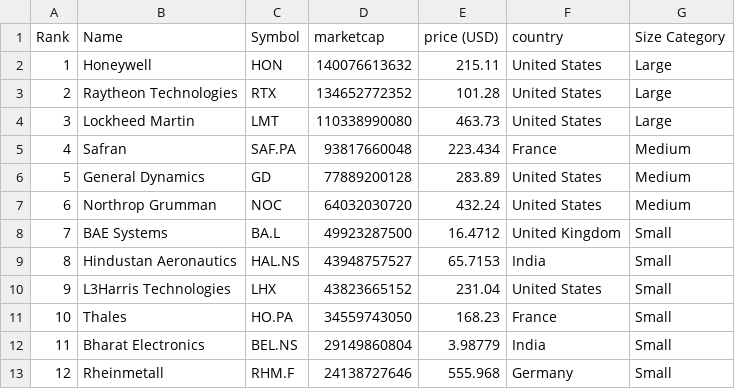
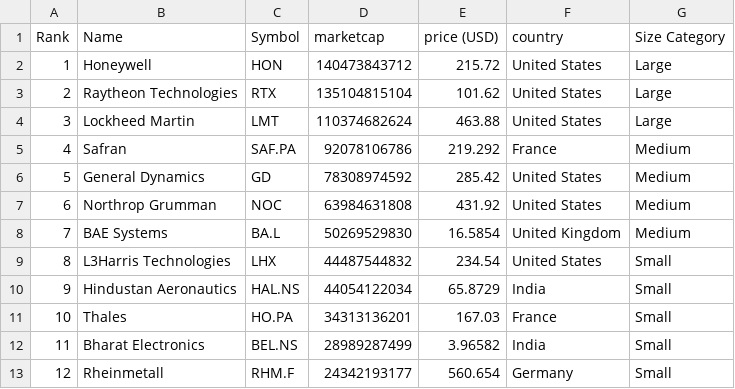
Before and after one commit to carmeloezequiel/taller, a CSV file: categorized_data.csv, drawn as a sheet; only a part is shown; the diff covers the shown part only.

```diff
--- a/categorized_data.csv
+++ b/categorized_data.csv
@@ -1,13 +1,13 @@
 Rank,Name,Symbol,marketcap,price (USD),country,Size Category
-1,Honeywell,HON,140076613632,215.11,United States,Large
-2,Raytheon Technologies,RTX,134652772352,101.28,United States,Large
-3,Lockheed Martin,LMT,110338990080,463.73,United States,Large
-4,Safran,SAF.PA,93817660048,223.434,France,Medium
-5,General Dynamics,GD,77889200128,283.89,United States,Medium
-6,Northrop Grumman,NOC,64032030720,432.24,United States,Medium
-7,BAE Systems,BA.L,49923287500,16.4712,United Kingdom,Small
-8,Hindustan Aeronautics,HAL.NS,43948757527,65.7153,India,Small
-9,L3Harris Technologies,LHX,43823665152,231.04,United States,Small
-10,Thales,HO.PA,34559743050,168.23,France,Small
-11,Bharat Electronics,BEL.NS,29149860804,3.98779,India,Small
-12,Rheinmetall,RHM.F,24138727646,555.968,Germany,Small
+1,Honeywell,HON,140473843712,215.72,United States,Large
+2,Raytheon Technologies,RTX,135104815104,101.62,United States,Large
+3,Lockheed Martin,LMT,110374682624,463.88,United States,Large
+4,Safran,SAF.PA,92078106786,219.292,France,Medium
+5,General Dynamics,GD,78308974592,285.42,United States,Medium
+6,Northrop Grumman,NOC,63984631808,431.92,United States,Medium
+7,BAE Systems,BA.L,50269529830,16.5854,United Kingdom,Medium
+8,L3Harris Technologies,LHX,44487544832,234.54,United States,Small
+9,Hindustan Aeronautics,HAL.NS,44054122034,65.8729,India,Small
+10,Thales,HO.PA,34313136201,167.03,France,Small
+11,Bharat Electronics,BEL.NS,28989287499,3.96582,India,Small
+12,Rheinmetall,RHM.F,24342193177,560.654,Germany,Small
```
Also changed, not shown: 54 edited cells elsewhere in this file, data.csv.
